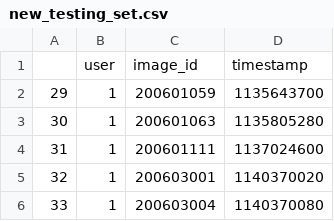
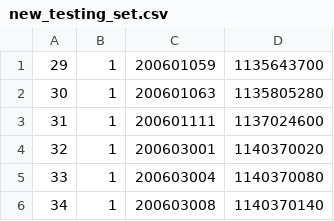
Before and after one commit to fnmendez/recsys-tarea1, a CSV file: data/new_testing_set.csv, drawn as a sheet; only a part is shown; the shorter side is filled out with more unchanged rows; the diff names each change by its address in the sheet, - before the commit and + after, or states it on an @@ line.

```diff
--- a/data/new_testing_set.csv
+++ b/data/new_testing_set.csv
-row 1:  | user | image_id | timestamp
```
Also changed, not shown: 4 other files.
